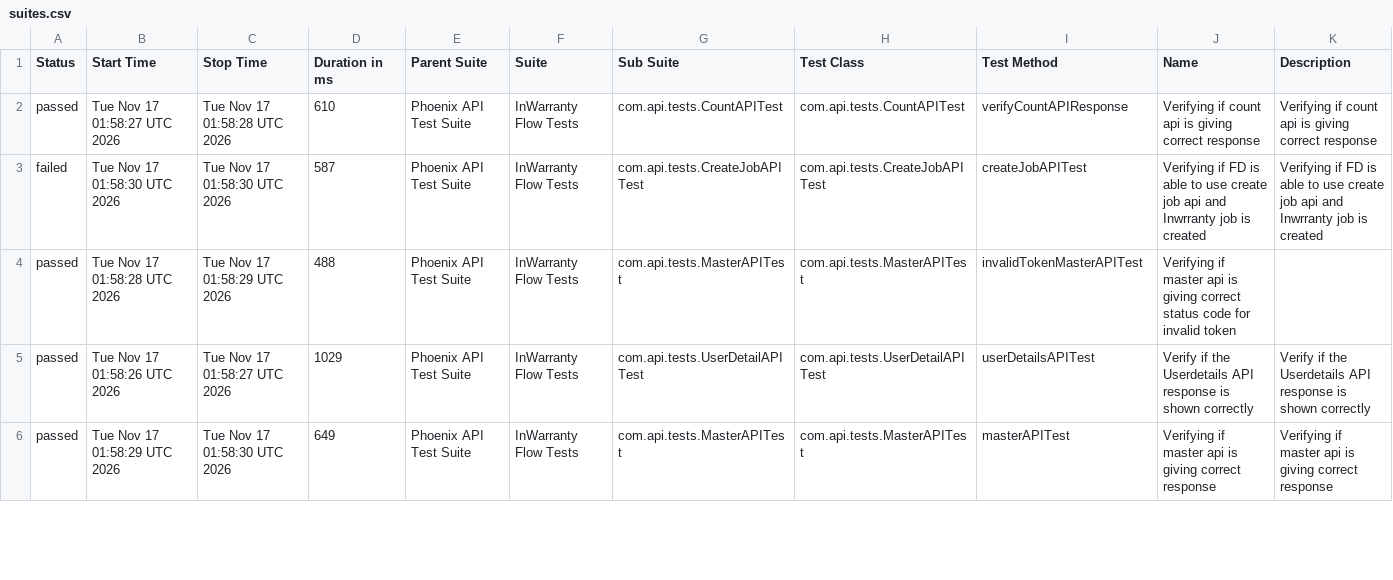
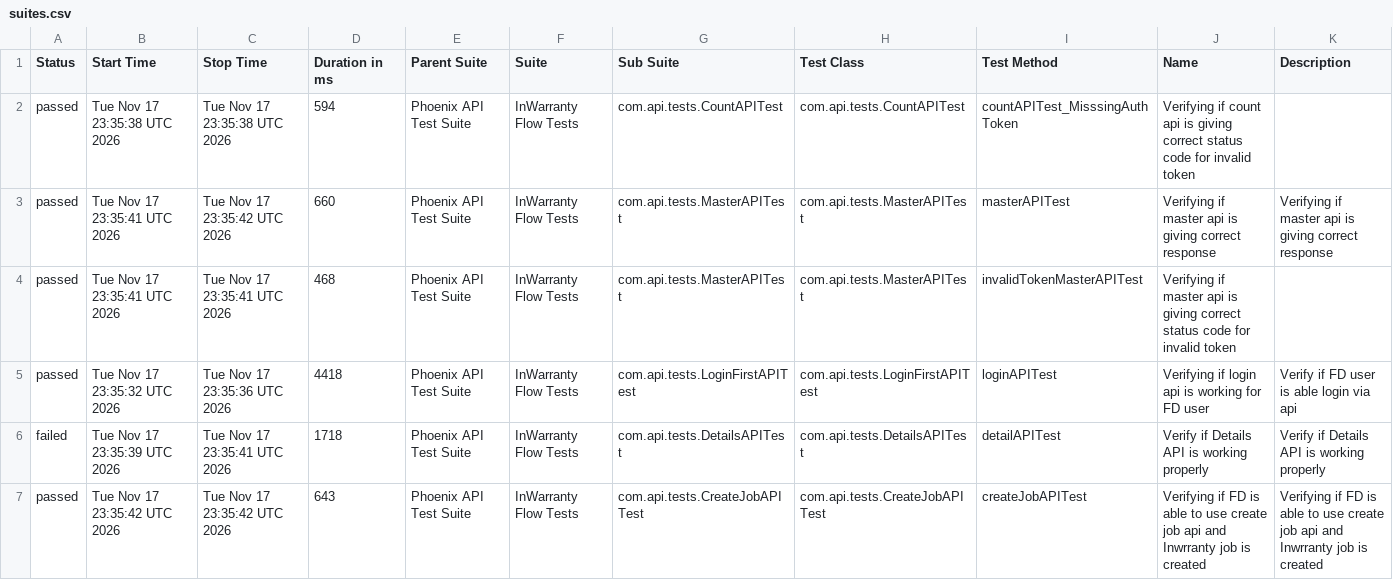
Before and after one commit to taarun96/APIAutomationFrameWork, a CSV file: data/suites.csv, drawn as a sheet; only a part is shown; the diff covers the shown part only.

```diff
--- a/data/suites.csv
+++ b/data/suites.csv
@@ -1,6 +1,7 @@
 "Status","Start Time","Stop Time","Duration in ms","Parent Suite","Suite","Sub Suite","Test Class","Test Method","Name","Description"
-"passed","Tue Nov 17 01:58:27 UTC 2026","Tue Nov 17 01:58:28 UTC 2026","610","Phoenix API Test Suite","InWarranty Flow Tests","com.api.tests.CountAPITest","com.api.tests.CountAPITest","verifyCountAPIResponse","Verifying if count api is giving correct response","Verifying if count api is giving correct response"
-"failed","Tue Nov 17 01:58:30 UTC 2026","Tue Nov 17 01:58:30 UTC 2026","587","Phoenix API Test Suite","InWarranty Flow Tests","com.api.tests.CreateJobAPITest","com.api.tests.CreateJobAPITest","createJobAPITest","Verifying if FD is able to use create job api and Inwrranty job is created","Verifying if FD is able to use create job api and Inwrranty job is created"
-"passed","Tue Nov 17 01:58:28 UTC 2026","Tue Nov 17 01:58:29 UTC 2026","488","Phoenix API Test Suite","InWarranty Flow Tests","com.api.tests.MasterAPITest","com.api.tests.MasterAPITest","invalidTokenMasterAPITest","Verifying if master api is giving correct status code for invalid token",""
-"passed","Tue Nov 17 01:58:26 UTC 2026","Tue Nov 17 01:58:27 UTC 2026","1029","Phoenix API Test Suite","InWarranty Flow Tests","com.api.tests.UserDetailAPITest","com.api.tests.UserDetailAPITest","userDetailsAPITest","Verify if the Userdetails API response is shown correctly","Verify if the Userdetails API response is shown correctly"
-"passed","Tue Nov 17 01:58:29 UTC 2026","Tue Nov 17 01:58:30 UTC 2026","649","Phoenix API Test Suite","InWarranty Flow Tests","com.api.tests.MasterAPITest","com.api.tests.MasterAPITest","masterAPITest","Verifying if master api is giving correct response","Verifying if master api is giving correct response"
+"passed","Tue Nov 17 23:35:38 UTC 2026","Tue Nov 17 23:35:38 UTC 2026","594","Phoenix API Test Suite","InWarranty Flow Tests","com.api.tests.CountAPITest","com.api.tests.CountAPITest","countAPITest_MisssingAuthToken","Verifying if count api is giving correct status code for invalid token",""
+"passed","Tue Nov 17 23:35:41 UTC 2026","Tue Nov 17 23:35:42 UTC 2026","660","Phoenix API Test Suite","InWarranty Flow Tests","com.api.tests.MasterAPITest","com.api.tests.MasterAPITest","masterAPITest","Verifying if master api is giving correct response","Verifying if master api is giving correct response"
+"passed","Tue Nov 17 23:35:41 UTC 2026","Tue Nov 17 23:35:41 UTC 2026","468","Phoenix API Test Suite","InWarranty Flow Tests","com.api.tests.MasterAPITest","com.api.tests.MasterAPITest","invalidTokenMasterAPITest","Verifying if master api is giving correct status code for invalid token",""
+"passed","Tue Nov 17 23:35:32 UTC 2026","Tue Nov 17 23:35:36 UTC 2026","4418","Phoenix API Test Suite","InWarranty Flow Tests","com.api.tests.LoginFirstAPITest","com.api.tests.LoginFirstAPITest","loginAPITest","Verifying if login api is working for FD user","Verify if FD user is able login via api"
+"failed","Tue Nov 17 23:35:39 UTC 2026","Tue Nov 17 23:35:41 UTC 2026","1718","Phoenix API Test Suite","InWarranty Flow Tests","com.api.tests.DetailsAPITest","com.api.tests.DetailsAPITest","detailAPITest","Verify if Details API is working properly","Verify if Details API is working properly"
+"passed","Tue Nov 17 23:35:42 UTC 2026","Tue Nov 17 23:35:42 UTC 2026","643","Phoenix API Test Suite","InWarranty Flow Tests","com.api.tests.CreateJobAPITest","com.api.tests.CreateJobAPITest","createJobAPITest","Verifying if FD is able to use create job api and Inwrranty job is created","Verifying if FD is able to use create job api and Inwrranty job is created"
```
Also changed, not shown: 1 removed row and 14 edited cells elsewhere in this file, data/behaviors.csv, 53 other files.
